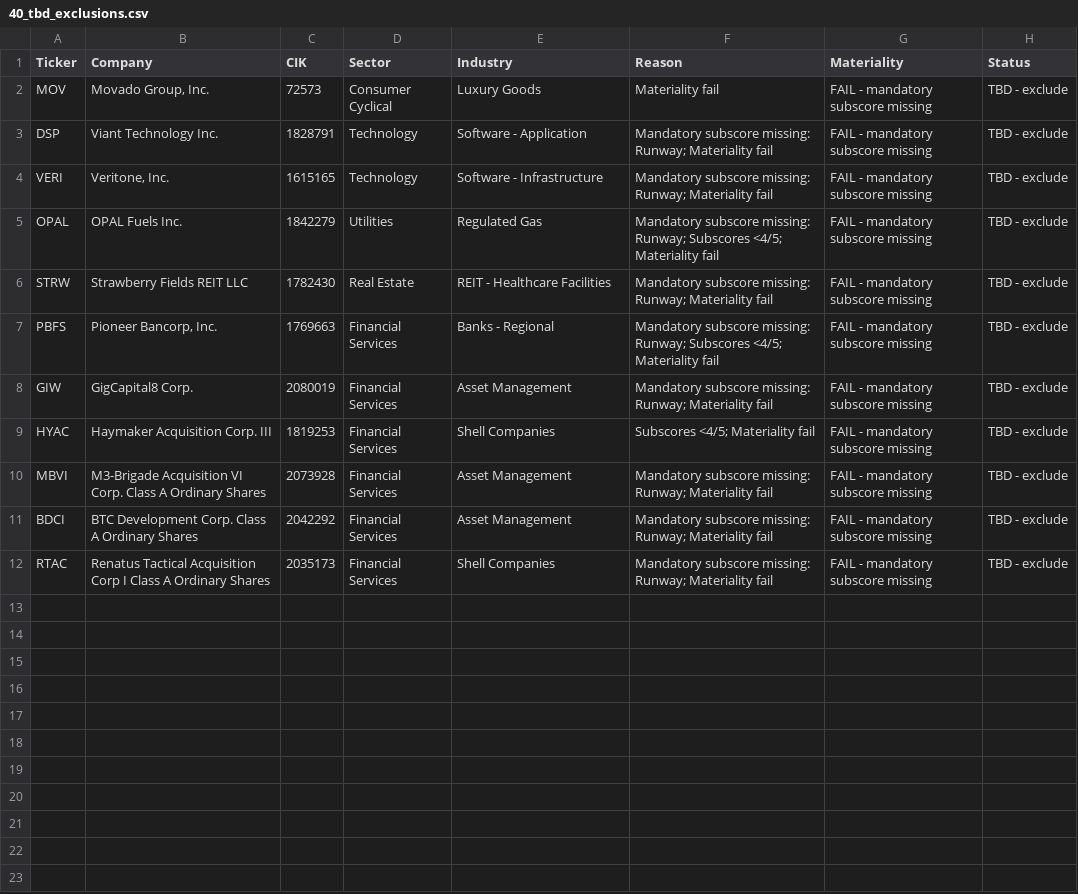
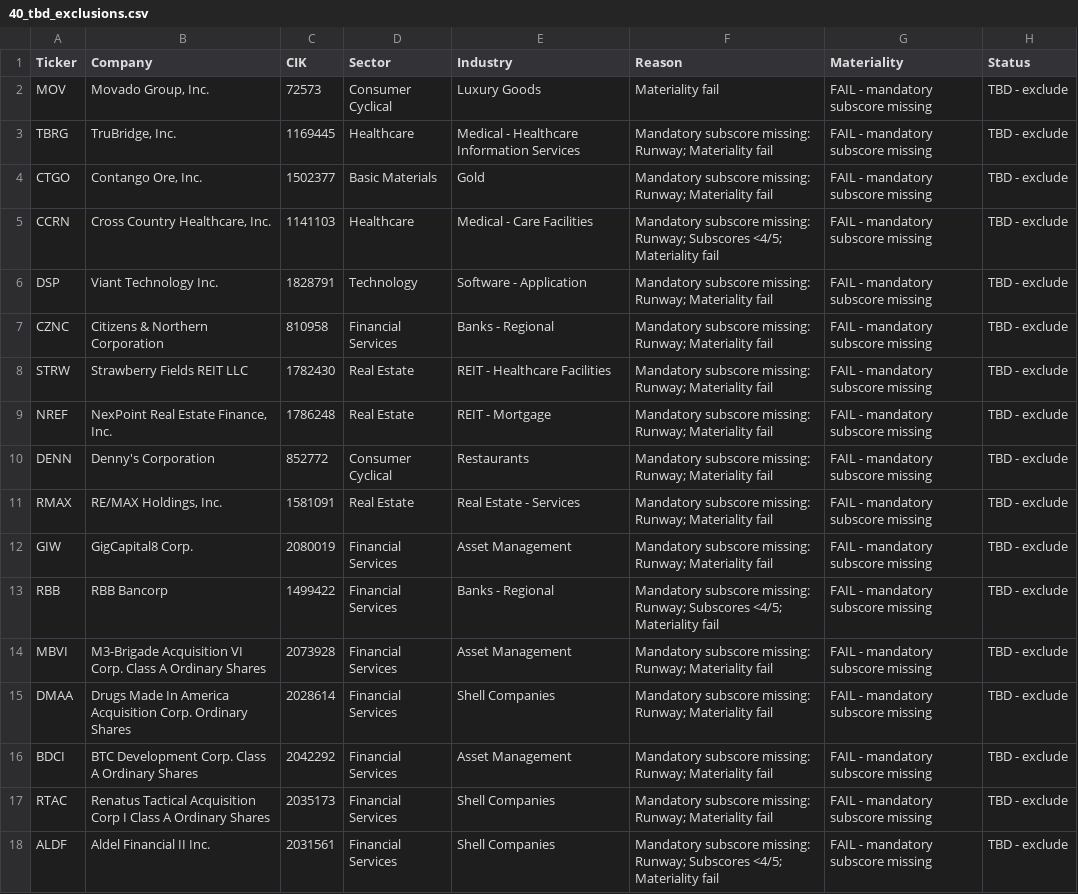
Before and after one commit to console2002/microcap-pipeline, a CSV file: data/40_tbd_exclusions.csv, drawn as a sheet.

```diff
--- a/data/40_tbd_exclusions.csv
+++ b/data/40_tbd_exclusions.csv
@@ -2,11 +2,17 @@ Ticker,Company,CIK,Sector,Industry,Reason,Materiality,Status
 MOV,"Movado Group, Inc.",72573,Consumer Cyclical,Luxury Goods,Materiality fail,FAIL - mandatory subscore missing,TBD - exclude
+TBRG,"TruBridge, Inc.",1169445,Healthcare,Medical - Healthcare Information Services,Mandatory subscore missing: Runway; Materiality fail,FAIL - mandatory subscore missing,TBD - exclude
+CTGO,"Contango Ore, Inc.",1502377,Basic Materials,Gold,Mandatory subscore missing: Runway; Materiality fail,FAIL - mandatory subscore missing,TBD - exclude
+CCRN,"Cross Country Healthcare, Inc.",1141103,Healthcare,Medical - Care Facilities,Mandatory subscore missing: Runway; Subscores <4/5; Materiality fail,FAIL - mandatory subscore missing,TBD - exclude
 DSP,Viant Technology Inc.,1828791,Technology,Software - Application,Mandatory subscore missing: Runway; Materiality fail,FAIL - mandatory subscore missing,TBD - exclude
-VERI,"Veritone, Inc.",1615165,Technology,Software - Infrastructure,Mandatory subscore missing: Runway; Materiality fail,FAIL - mandatory subscore missing,TBD - exclude
-OPAL,OPAL Fuels Inc.,1842279,Utilities,Regulated Gas,Mandatory subscore missing: Runway; Subscores <4/5; Materiality fail,FAIL - mandatory subscore missing,TBD - exclude
+CZNC,Citizens & Northern Corporation,810958,Financial Services,Banks - Regional,Mandatory subscore missing: Runway; Materiality fail,FAIL - mandatory subscore missing,TBD - exclude
 STRW,Strawberry Fields REIT LLC,1782430,Real Estate,REIT - Healthcare Facilities,Mandatory subscore missing: Runway; Materiality fail,FAIL - mandatory subscore missing,TBD - exclude
-PBFS,"Pioneer Bancorp, Inc.",1769663,Financial Services,Banks - Regional,Mandatory subscore missing: Runway; Subscores <4/5; Materiality fail,FAIL - mandatory subscore missing,TBD - exclude
+NREF,"NexPoint Real Estate Finance, Inc.",1786248,Real Estate,REIT - Mortgage,Mandatory subscore missing: Runway; Materiality fail,FAIL - mandatory subscore missing,TBD - exclude
+DENN,Denny's Corporation,852772,Consumer Cyclical,Restaurants,Mandatory subscore missing: Runway; Materiality fail,FAIL - mandatory subscore missing,TBD - exclude
+RMAX,"RE/MAX Holdings, Inc.",1581091,Real Estate,Real Estate - Services,Mandatory subscore missing: Runway; Materiality fail,FAIL - mandatory subscore missing,TBD - exclude
 GIW,GigCapital8 Corp.,2080019,Financial Services,Asset Management,Mandatory subscore missing: Runway; Materiality fail,FAIL - mandatory subscore missing,TBD - exclude
-HYAC,Haymaker Acquisition Corp. III,1819253,Financial Services,Shell Companies,Subscores <4/5; Materiality fail,FAIL - mandatory subscore missing,TBD - exclude
+RBB,RBB Bancorp,1499422,Financial Services,Banks - Regional,Mandatory subscore missing: Runway; Subscores <4/5; Materiality fail,FAIL - mandatory subscore missing,TBD - exclude
 MBVI,M3-Brigade Acquisition VI Corp. Class A Ordinary Shares,2073928,Financial Services,Asset Management,Mandatory subscore missing: Runway; Materiality fail,FAIL - mandatory subscore missing,TBD - exclude
+DMAA,Drugs Made In America Acquisition Corp. Ordinary Shares,2028614,Financial Services,Shell Companies,Mandatory subscore missing: Runway; Materiality fail,FAIL - mandatory subscore missing,TBD - exclude
 BDCI,BTC Development Corp. Class A Ordinary Shares,2042292,Financial Services,Asset Management,Mandatory subscore missing: Runway; Materiality fail,FAIL - mandatory subscore missing,TBD - exclude
 RTAC,Renatus Tactical Acquisition Corp I Class A Ordinary Shares,2035173,Financial Services,Shell Companies,Mandatory subscore missing: Runway; Materiality fail,FAIL - mandatory subscore missing,TBD - exclude
+ALDF,Aldel Financial II Inc.,2031561,Financial Services,Shell Companies,Mandatory subscore missing: Runway; Subscores <4/5; Materiality fail,FAIL - mandatory subscore missing,TBD - exclude
```
Also changed, not shown: data/01_profiles.csv, data/01_universe_gated.csv, 13 other files.
